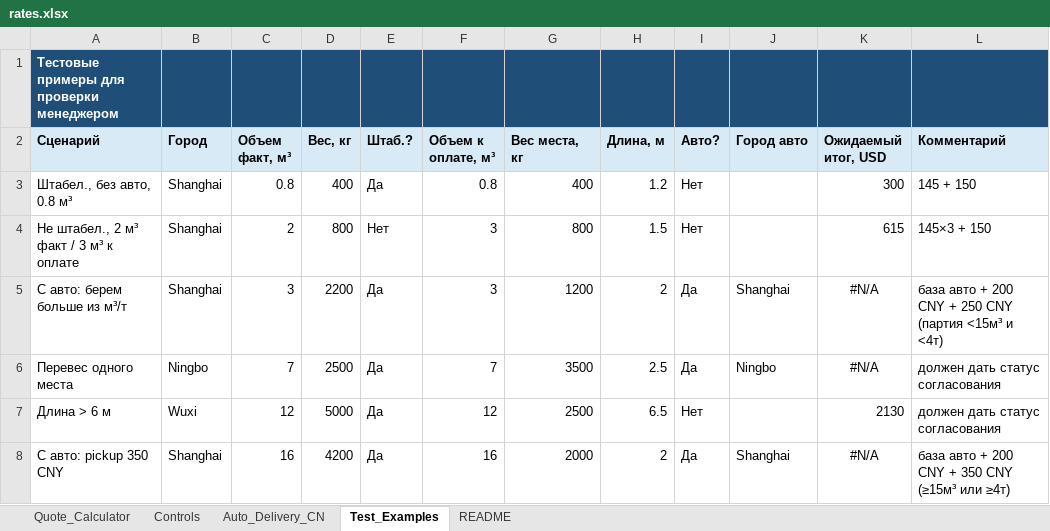
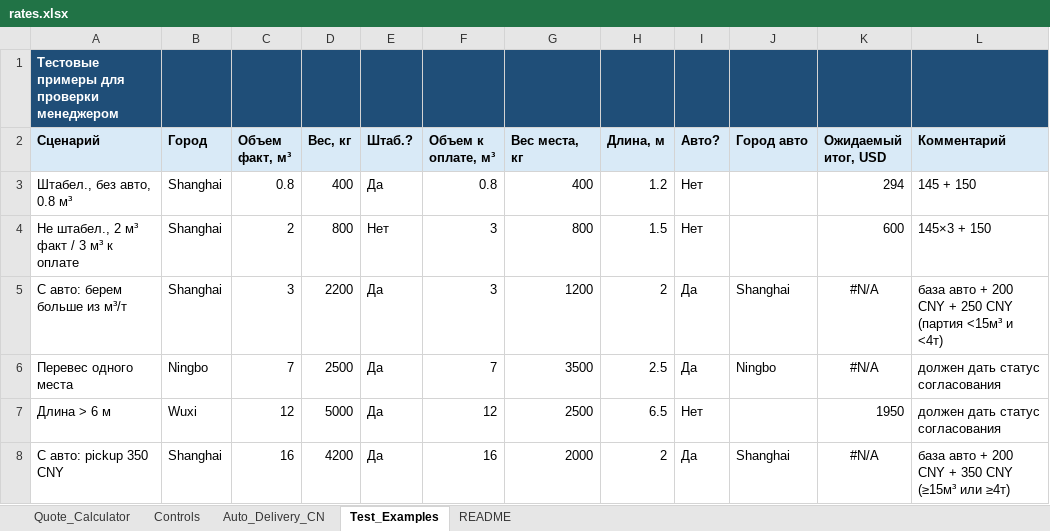
Before and after one commit to aafialko-hue/lcl-bot, an Excel workbook: rates.xlsx, sheet Test_Examples, drawn as a sheet; values as stored, in another font and other column widths than the file's, no borders; the diff names each change by its address in the sheet, - before the commit and + after, or states it on an @@ line.

```diff
--- a/rates.xlsx (sheet Test_Examples)
+++ b/rates.xlsx (sheet Test_Examples)
-K3 (Ожидаемый итог, USD): 300
+K3 (Ожидаемый итог, USD): 294
-K4 (Ожидаемый итог, USD): 615
+K4 (Ожидаемый итог, USD): 600
-K7 (Ожидаемый итог, USD): 2130
+K7 (Ожидаемый итог, USD): 1950
```
Also changed, not shown: sheet Quote_Calculator, sheet Controls.
